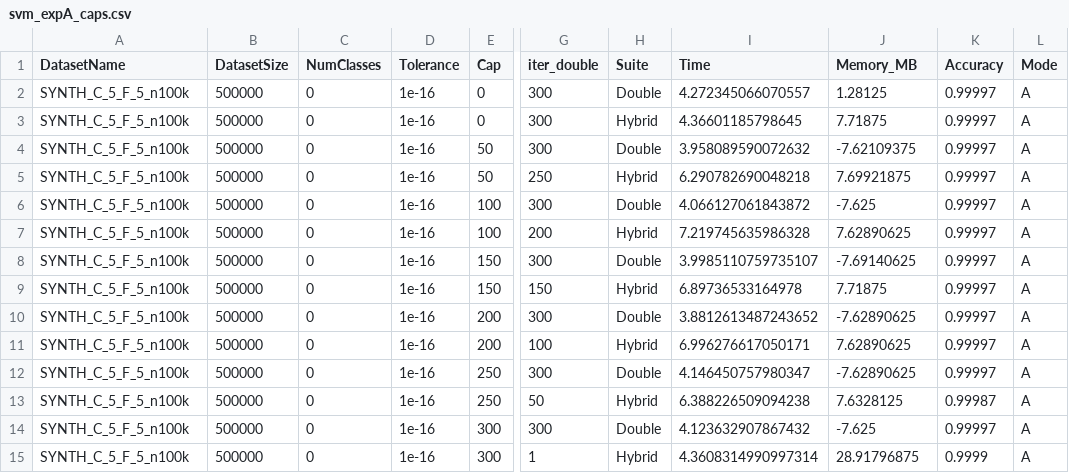
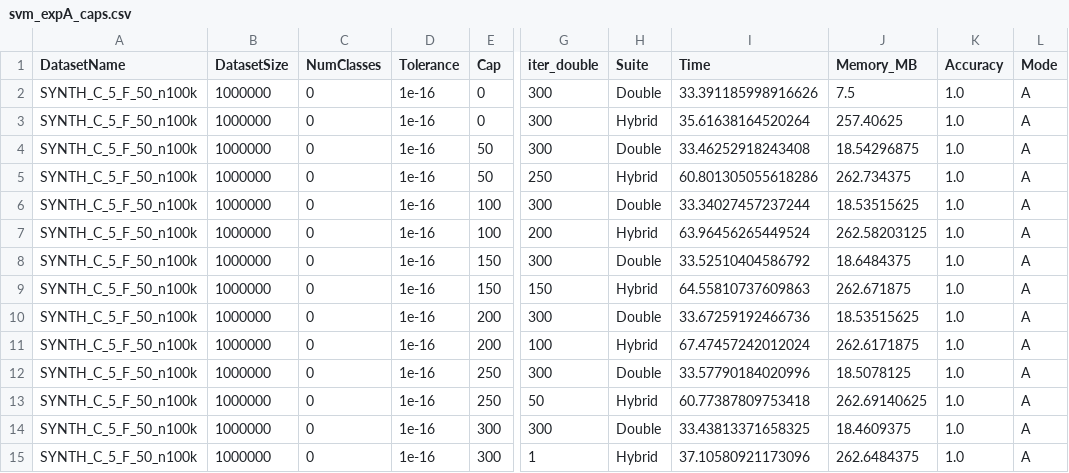
Before and after one commit to atiya16384/iterative_refinement_kmeans, a CSV file: Results/svm_expA_caps.csv, drawn as a sheet; only a part is shown, gaps mark what is left out; the diff names each change by its address in the sheet, - before the commit and + after, or states it on an @@ line.

```diff
--- a/Results/svm_expA_caps.csv
+++ b/Results/svm_expA_caps.csv
-A2:A15 (DatasetName): SYNTH_C_5_F_5_n100k
+A2:A15 (DatasetName): SYNTH_C_5_F_50_n100k
-B2:B15 (DatasetSize): 500000
+B2:B15 (DatasetSize): 1000000
-I2 (Time): 4.272345066070557
+I2 (Time): 33.391185998916626
-J2 (Memory_MB): 1.28125
+J2 (Memory_MB): 7.5
-K2:K12 (Accuracy): 0.99997
+K2:K12 (Accuracy): 1.0
-I3 (Time): 4.36601185798645
+I3 (Time): 35.61638164520264
-J3 (Memory_MB): 7.71875
+J3 (Memory_MB): 257.40625
-I4 (Time): 3.958089590072632
+I4 (Time): 33.46252918243408
-J4 (Memory_MB): -7.62109375
+J4 (Memory_MB): 18.54296875
-I5 (Time): 6.290782690048218
+I5 (Time): 60.801305055618286
-J5 (Memory_MB): 7.69921875
+J5 (Memory_MB): 262.734375
-I6 (Time): 4.066127061843872
+I6 (Time): 33.34027457237244
-J6 (Memory_MB): -7.625
+J6 (Memory_MB): 18.53515625
-I7 (Time): 7.219745635986328
+I7 (Time): 63.96456265449524
-J7 (Memory_MB): 7.62890625
+J7 (Memory_MB): 262.58203125
-I8 (Time): 3.9985110759735107
+I8 (Time): 33.52510404586792
-J8 (Memory_MB): -7.69140625
+J8 (Memory_MB): 18.6484375
-I9 (Time): 6.89736533164978
+I9 (Time): 64.55810737609863
-J9 (Memory_MB): 7.71875
+J9 (Memory_MB): 262.671875
-I10 (Time): 3.8812613487243652
+I10 (Time): 33.67259192466736
-J10 (Memory_MB): -7.62890625
+J10 (Memory_MB): 18.53515625
-I11 (Time): 6.996276617050171
+I11 (Time): 67.47457242012024
-J11 (Memory_MB): 7.62890625
+J11 (Memory_MB): 262.6171875
-I12 (Time): 4.146450757980347
+I12 (Time): 33.57790184020996
-J12 (Memory_MB): -7.62890625
+J12 (Memory_MB): 18.5078125
-I13 (Time): 6.388226509094238
+I13 (Time): 60.77387809753418
-J13 (Memory_MB): 7.6328125
+J13 (Memory_MB): 262.69140625
-K13 (Accuracy): 0.99987
+K13 (Accuracy): 1.0
-I14 (Time): 4.123632907867432
+I14 (Time): 33.43813371658325
-J14 (Memory_MB): -7.625
+J14 (Memory_MB): 18.4609375
-K14 (Accuracy): 0.99997
+K14 (Accuracy): 1.0
-I15 (Time): 4.3608314990997314
+I15 (Time): 37.10580921173096
-J15 (Memory_MB): 28.91796875
+J15 (Memory_MB): 262.6484375
-K15 (Accuracy): 0.9999
+K15 (Accuracy): 1.0
```
Also changed, not shown: Results/svm_expB_tol.csv, 6 other files.
